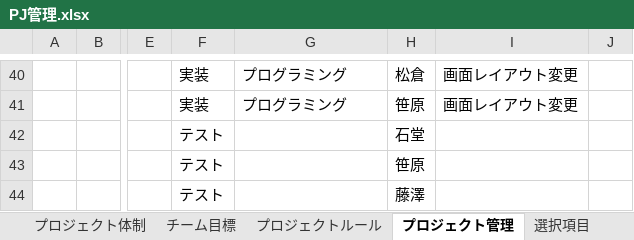
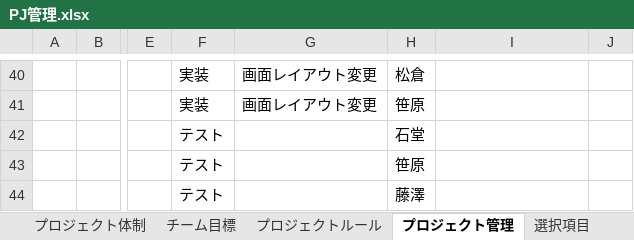
Before and after one commit to dojo2023/C-4, an Excel workbook: doc/PJ管理.xlsx, sheet プロジェクト管理, drawn as a sheet; only a part is shown, gaps mark what is left out; values as stored, in another font and other column widths than the file's, no borders; charts and pictures and conditional formats and table styles not drawn; the diff covers the shown part only; the diff names each change by its address in the sheet, - before the commit and + after, or states it on an @@ line.

```diff
--- a/doc/PJ管理.xlsx (sheet プロジェクト管理)
+++ b/doc/PJ管理.xlsx (sheet プロジェクト管理)
-G40:G41: プログラミング
+G40:G41: 画面レイアウト変更
-I40:I41: 画面レイアウト変更
+I40:I41: (empty)
```
Also changed, not shown: 56 edited cells elsewhere in this sheet, charts or pictures, 2 other files.
